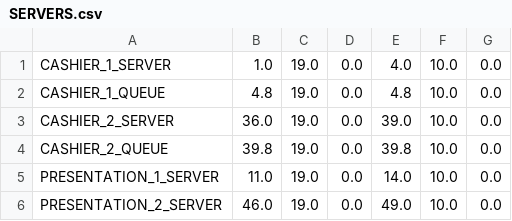
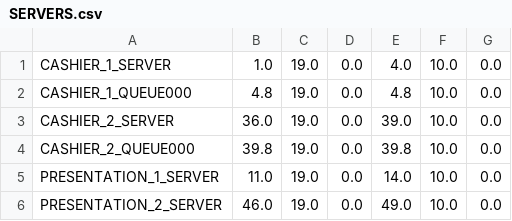
Before and after one commit to rodriguezmanueljoaquin/pedestrianssimulator, a CSV file: input/SERVERS.csv, drawn as a sheet.

Commit message:
Added multiple line queue handling in simulation

```diff
--- a/input/SERVERS.csv
+++ b/input/SERVERS.csv
@@ -1,5 +1,5 @@
 CASHIER_1_SERVER, 1.0, 19.0, 0.0, 4.0, 10.0, 0.0
-CASHIER_1_QUEUE, 4.8, 19.0, 0.0, 4.8, 10.0, 0.0
+CASHIER_1_QUEUE000, 4.8, 19.0, 0.0, 4.8, 10.0, 0.0
 CASHIER_2_SERVER, 36.0, 19.0, 0.0, 39.0, 10.0, 0.0
-CASHIER_2_QUEUE, 39.8, 19.0, 0.0, 39.8, 10.0, 0.0
+CASHIER_2_QUEUE000, 39.8, 19.0, 0.0, 39.8, 10.0, 0.0
 PRESENTATION_1_SERVER, 11.0, 19.0, 0.0, 14.0, 10.0, 0.0
```
Also changed, not shown: 10 other files.
